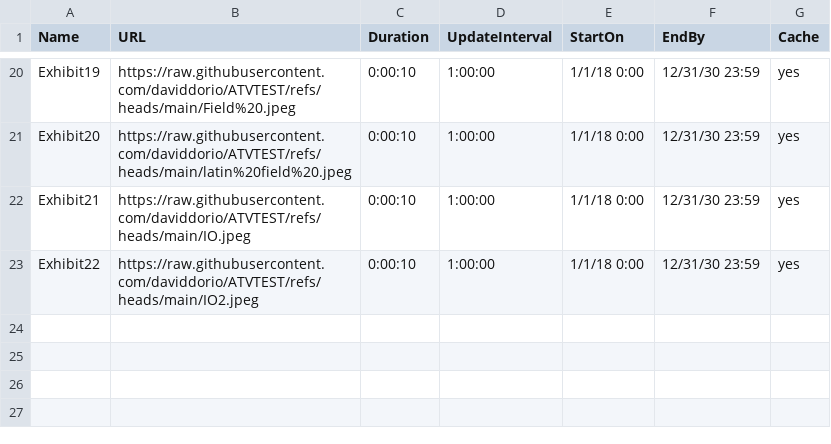
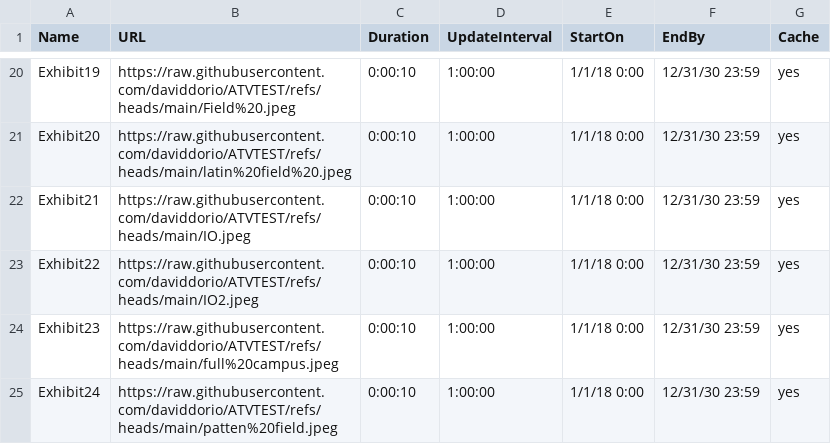
Before and after one commit to daviddorio/ATVTEST, a CSV file: PlaylistFinal New Images.csv, drawn as a sheet; only a part is shown, gaps mark what is left out.

Commit message:
Add files via upload

```diff
--- a/PlaylistFinal New Images.csv
+++ b/PlaylistFinal New Images.csv
@@ -23 +23,3 @@ Exhibit21,https://raw.githubusercontent.com/daviddorio/ATVTEST/refs/heads/main/I
 Exhibit22,https://raw.githubusercontent.com/daviddorio/ATVTEST/refs/heads/main/IO2.jpeg,0:00:10,1:00:00,1/1/18 0:00,12/31/30 23:59,yes
+Exhibit23,https://raw.githubusercontent.com/daviddorio/ATVTEST/refs/heads/main/full%20campus.jpeg,0:00:10,1:00:00,1/1/18 0:00,12/31/30 23:59,yes
+Exhibit24,https://raw.githubusercontent.com/daviddorio/ATVTEST/refs/heads/main/patten%20field.jpeg,0:00:10,1:00:00,1/1/18 0:00,12/31/30 23:59,yes
```
